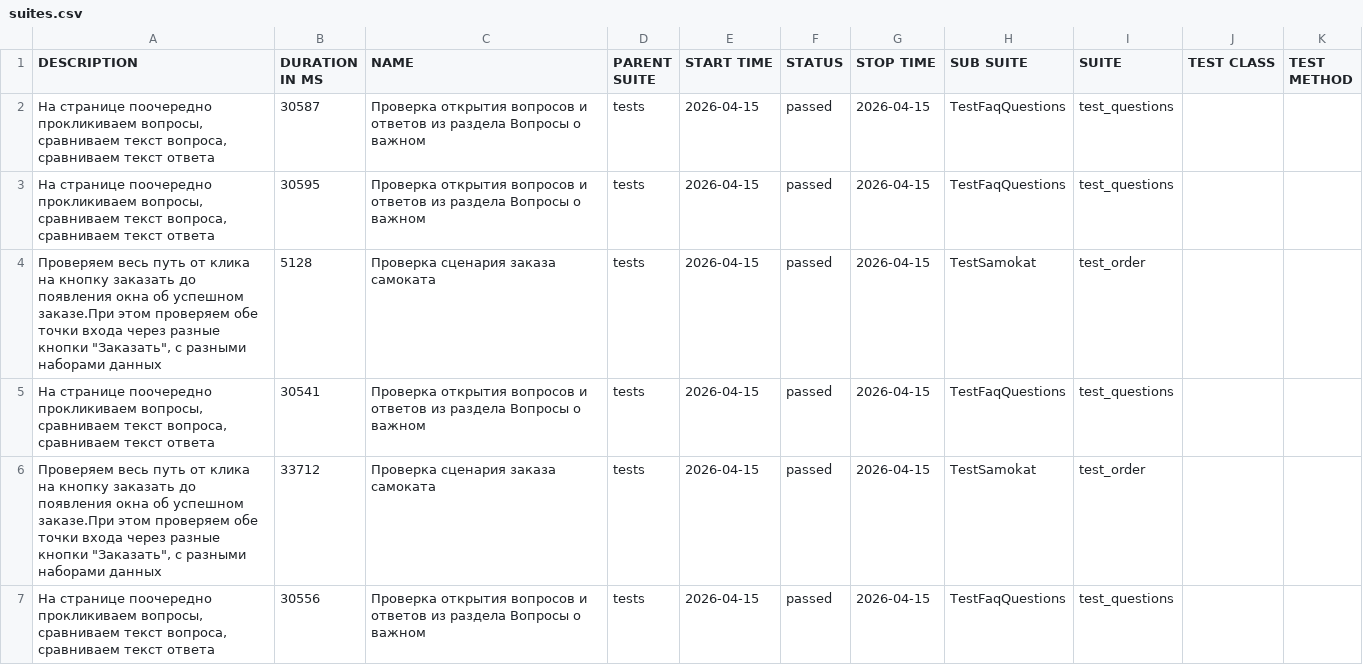
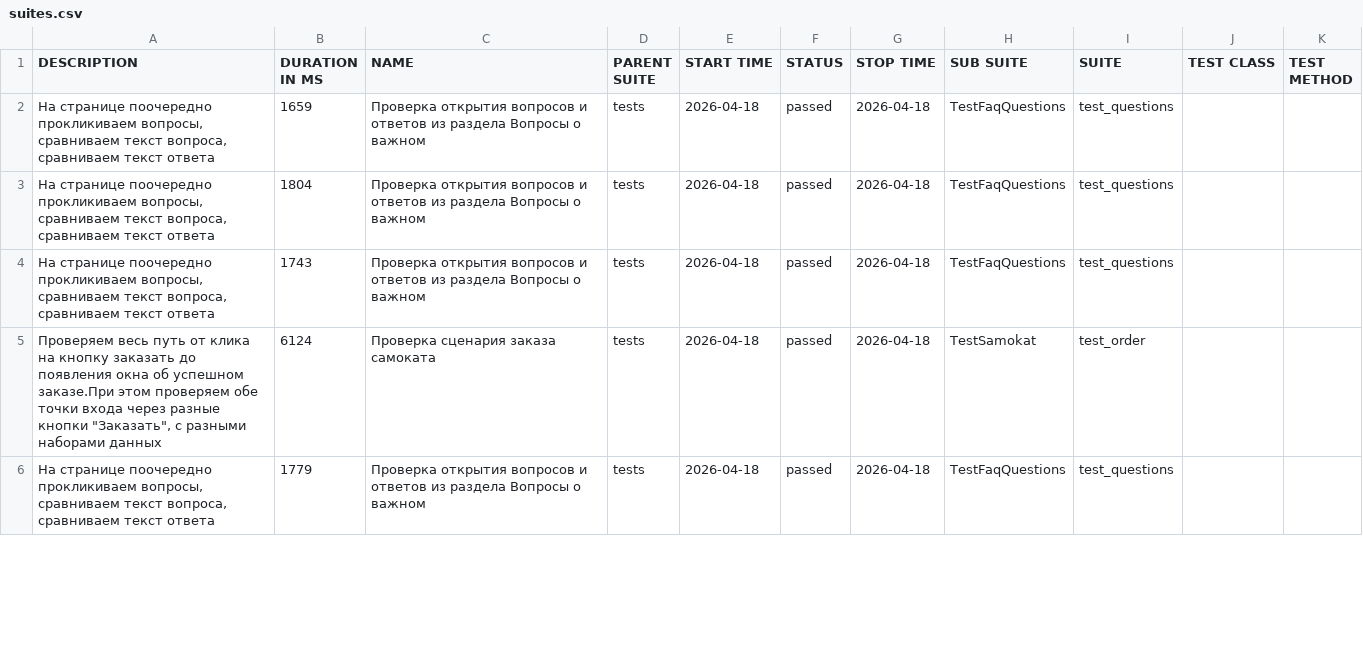
Before and after one commit to AlexanderTspb/Sprint_6, a CSV file: allure-report/data/suites.csv, drawn as a sheet; only a part is shown; the diff covers the shown part only.

```diff
--- a/allure-report/data/suites.csv
+++ b/allure-report/data/suites.csv
@@ -1,7 +1,6 @@
 "DESCRIPTION","DURATION IN MS","NAME","PARENT SUITE","START TIME","STATUS","STOP TIME","SUB SUITE","SUITE","TEST CLASS","TEST METHOD"
-"На странице поочередно прокликиваем вопросы, сравниваем текст вопроса, сравниваем текст ответа","30587","Проверка открытия вопросов и ответов из раздела Вопросы о важном","tests","2026-04-15","passed","2026-04-15","TestFaqQuestions","test_questions","",""
-"На странице поочередно прокликиваем вопросы, сравниваем текст вопроса, сравниваем текст ответа","30595","Проверка открытия вопросов и ответов из раздела Вопросы о важном","tests","2026-04-15","passed","2026-04-15","TestFaqQuestions","test_questions","",""
-"Проверяем весь путь от клика на кнопку заказать до появления окна об успешном заказе.При этом проверяем обе точки входа через разные кнопки ""Заказать"", с разными наборами данных","5128","Проверка сценария заказа самоката","tests","2026-04-15","passed","2026-04-15","TestSamokat","test_order","",""
-"На странице поочередно прокликиваем вопросы, сравниваем текст вопроса, сравниваем текст ответа","30541","Проверка открытия вопросов и ответов из раздела Вопросы о важном","tests","2026-04-15","passed","2026-04-15","TestFaqQuestions","test_questions","",""
-"Проверяем весь путь от клика на кнопку заказать до появления окна об успешном заказе.При этом проверяем обе точки входа через разные кнопки ""Заказать"", с разными наборами данных","33712","Проверка сценария заказа самоката","tests","2026-04-15","passed","2026-04-15","TestSamokat","test_order","",""
-"На странице поочередно прокликиваем вопросы, сравниваем текст вопроса, сравниваем текст ответа","30556","Проверка открытия вопросов и ответов из раздела Вопросы о важном","tests","2026-04-15","passed","2026-04-15","TestFaqQuestions","test_questions","",""
+"На странице поочередно прокликиваем вопросы, сравниваем текст вопроса, сравниваем текст ответа","1659","Проверка открытия вопросов и ответов из раздела Вопросы о важном","tests","2026-04-18","passed","2026-04-18","TestFaqQuestions","test_questions","",""
+"На странице поочередно прокликиваем вопросы, сравниваем текст вопроса, сравниваем текст ответа","1804","Проверка открытия вопросов и ответов из раздела Вопросы о важном","tests","2026-04-18","passed","2026-04-18","TestFaqQuestions","test_questions","",""
+"На странице поочередно прокликиваем вопросы, сравниваем текст вопроса, сравниваем текст ответа","1743","Проверка открытия вопросов и ответов из раздела Вопросы о важном","tests","2026-04-18","passed","2026-04-18","TestFaqQuestions","test_questions","",""
+"Проверяем весь путь от клика на кнопку заказать до появления окна об успешном заказе.При этом проверяем обе точки входа через разные кнопки ""Заказать"", с разными наборами данных","6124","Проверка сценария заказа самоката","tests","2026-04-18","passed","2026-04-18","TestSamokat","test_order","",""
+"На странице поочередно прокликиваем вопросы, сравниваем текст вопроса, сравниваем текст ответа","1779","Проверка открытия вопросов и ответов из раздела Вопросы о важном","tests","2026-04-18","passed","2026-04-18","TestFaqQuestions","test_questions","",""
```
Also changed, not shown: 1 added row and 15 edited cells elsewhere in this file, 55 other files.
